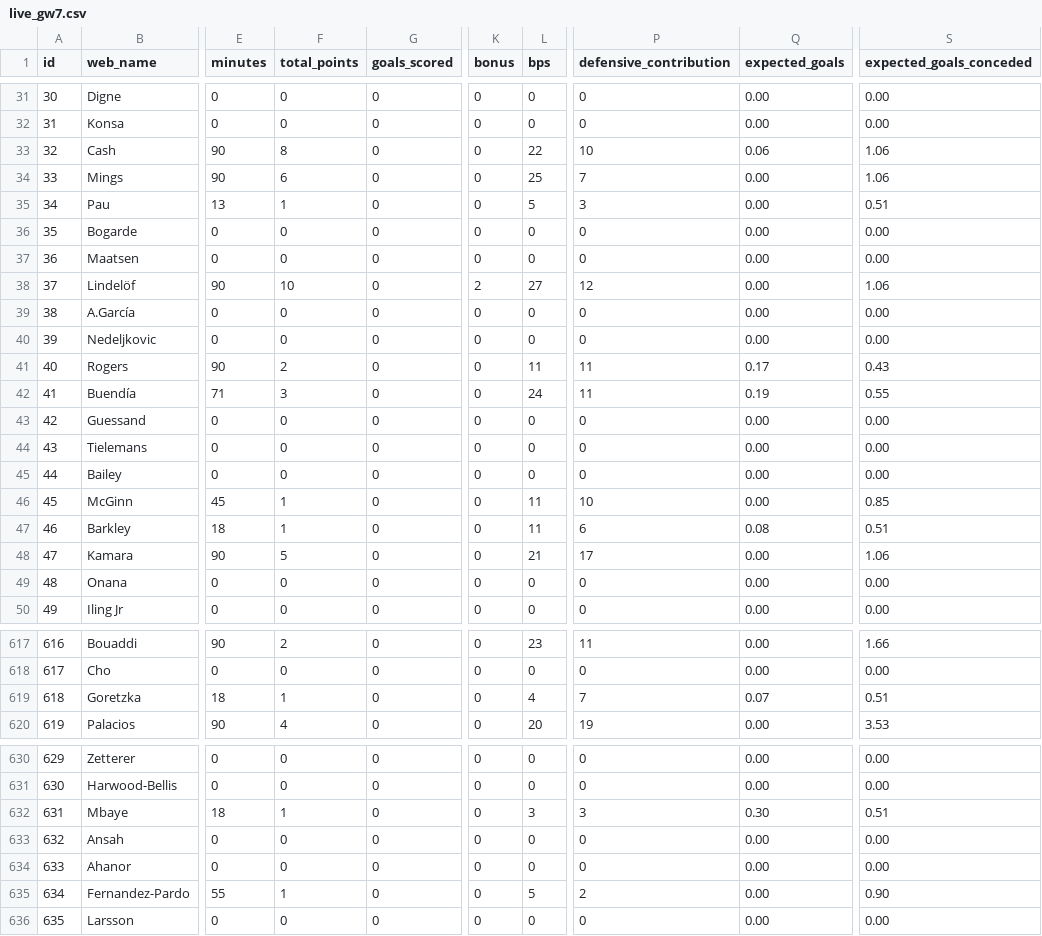
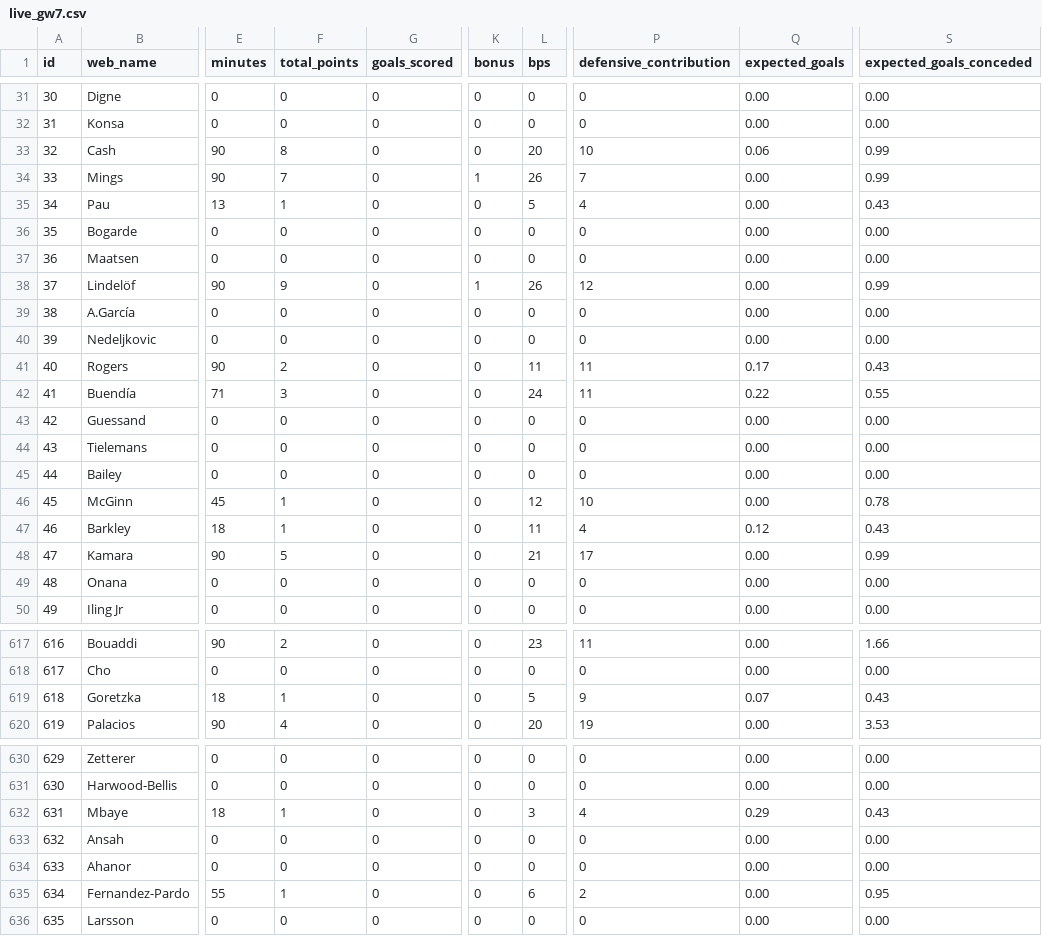
Before and after one commit to tsrng5b7zw-bot/sync, a CSV file: data/latest/live_gw7.csv, drawn as a sheet; only a part is shown, gaps mark what is left out; the diff covers the shown part only; the diff names each change by its address in the sheet, - before the commit and + after, or states it on an @@ line.

```diff
--- a/data/latest/live_gw7.csv
+++ b/data/latest/live_gw7.csv
-L33 (bps): 22
+L33 (bps): 20
-S33:S34 (expected_goals_conceded): 1.06
+S33:S34 (expected_goals_conceded): 0.99
-F34 (total_points): 6
+F34 (total_points): 7
-K34 (bonus): 0
+K34 (bonus): 1
-L34 (bps): 25
+L34 (bps): 26
-P35 (defensive_contribution): 3
+P35 (defensive_contribution): 4
-S35 (expected_goals_conceded): 0.51
+S35 (expected_goals_conceded): 0.43
-F38 (total_points): 10
+F38 (total_points): 9
-K38 (bonus): 2
+K38 (bonus): 1
-L38 (bps): 27
+L38 (bps): 26
-S38 (expected_goals_conceded): 1.06
+S38 (expected_goals_conceded): 0.99
-Q42 (expected_goals): 0.19
+Q42 (expected_goals): 0.22
-L46 (bps): 11
+L46 (bps): 12
-S46 (expected_goals_conceded): 0.85
+S46 (expected_goals_conceded): 0.78
-P47 (defensive_contribution): 6
+P47 (defensive_contribution): 4
-Q47 (expected_goals): 0.08
+Q47 (expected_goals): 0.12
-S47 (expected_goals_conceded): 0.51
+S47 (expected_goals_conceded): 0.43
-S48 (expected_goals_conceded): 1.06
+S48 (expected_goals_conceded): 0.99
-L619 (bps): 4
+L619 (bps): 5
-P619 (defensive_contribution): 7
+P619 (defensive_contribution): 9
-S619 (expected_goals_conceded): 0.51
+S619 (expected_goals_conceded): 0.43
-P632 (defensive_contribution): 3
+P632 (defensive_contribution): 4
-Q632 (expected_goals): 0.30
+Q632 (expected_goals): 0.29
-S632 (expected_goals_conceded): 0.51
+S632 (expected_goals_conceded): 0.43
-L635 (bps): 5
+L635 (bps): 6
-S635 (expected_goals_conceded): 0.90
+S635 (expected_goals_conceded): 0.95
```
Also changed, not shown: 24 edited cells elsewhere in this file, data/latest/players.csv, data/prices/2026-10-17.csv, 3 other files.
